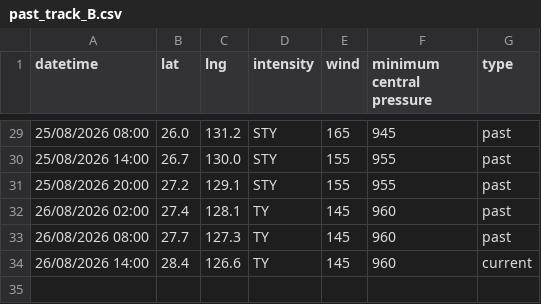
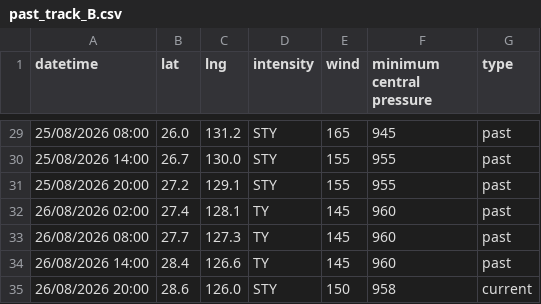
Before and after one commit to zax41006-bot/TC-Track, a CSV file: past_track_B.csv, drawn as a sheet; only a part is shown, gaps mark what is left out.

Commit message:
Update past_track_B.csv

```diff
--- a/past_track_B.csv
+++ b/past_track_B.csv
@@ -33,2 +33,3 @@ datetime,lat,lng,intensity,wind,minimum central pressure,type
 26/08/2026 08:00,27.7,127.3,TY,145,960,past
-26/08/2026 14:00,28.4,126.6,TY,145,960,current
+26/08/2026 14:00,28.4,126.6,TY,145,960,past
+26/08/2026 20:00,28.6,126.0,STY,150,958,current
```
